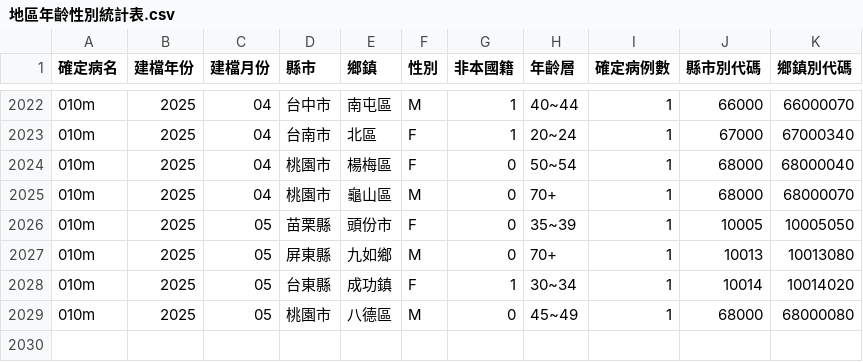
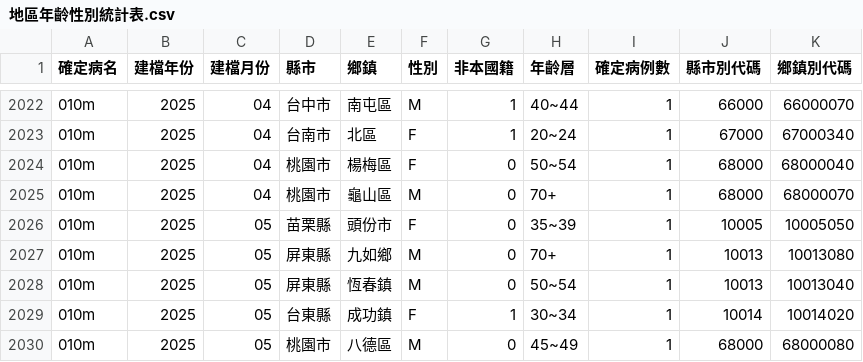
Before and after one commit to doggy8088/cdc-data, a CSV file: data/地區年齡性別統計表-多重抗藥性結核病-依發病日統計(以月為單位)/地區年齡性別統計表.csv, drawn as a sheet; only a part is shown, gaps mark what is left out.

```diff
--- a/data/地區年齡性別統計表-多重抗藥性結核病-依發病日統計(以月為單位)/地區年齡性別統計表.csv
+++ b/data/地區年齡性別統計表-多重抗藥性結核病-依發病日統計(以月為單位)/地區年齡性別統計表.csv
@@ -2027,2 +2027,3 @@
 010m,2025,05,屏東縣,九如鄉,M,0,70+,1,10013,10013080
+010m,2025,05,屏東縣,恆春鎮,M,0,50~54,1,10013,10013040
 010m,2025,05,台東縣,成功鎮,F,1,30~34,1,10014,10014020
```
Also changed, not shown: data/地區年齡性別統計表-多重抗藥性結核病-依發病日統計(以週為單位)/地區年齡性別統計表.csv, 4 other files.
